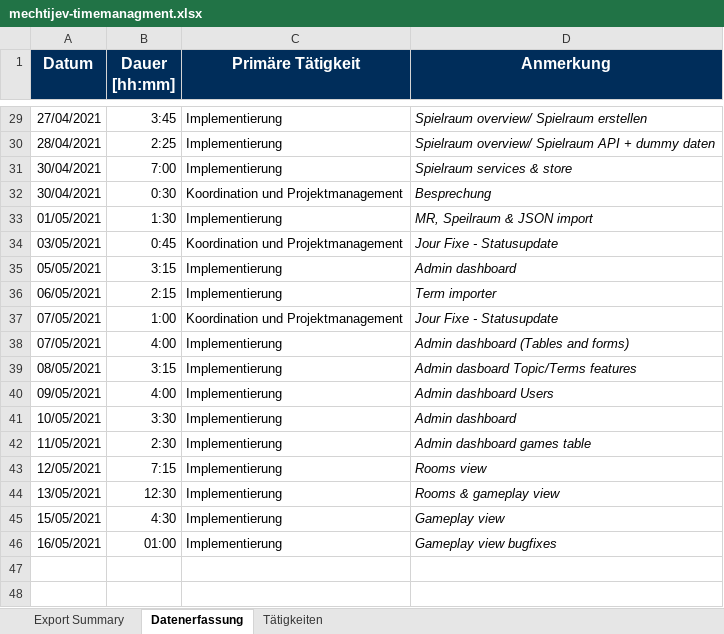
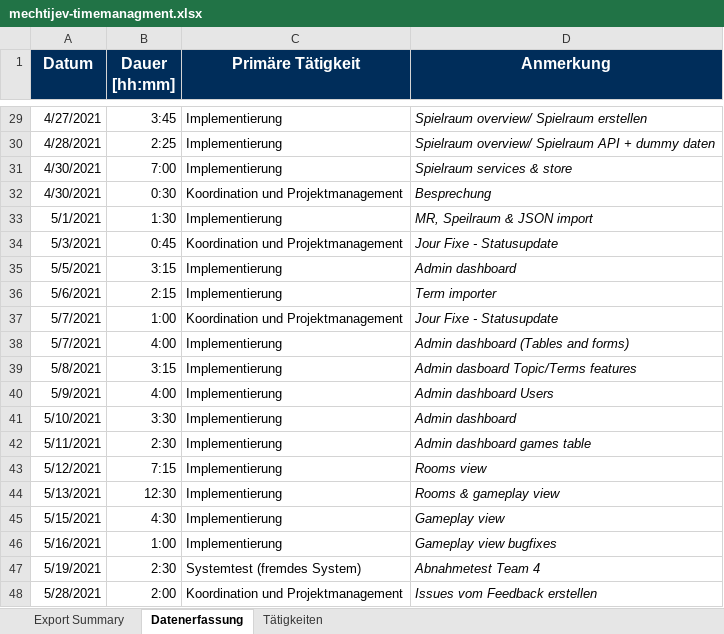
Before and after one commit to BeyerMart/softwareEngineeringClass-timeGuessGame, an Excel workbook: documentation/timemanagment/mechtijev-timemanagment.xlsx, sheet Datenerfassung, drawn as a sheet; only a part is shown, gaps mark what is left out; values as stored, in another font and other column widths than the file's, no borders; the diff covers the shown part only; the diff names each change by its address in the sheet, - before the commit and + after, or states it on an @@ line.

```diff
--- a/documentation/timemanagment/mechtijev-timemanagment.xlsx (sheet Datenerfassung)
+++ b/documentation/timemanagment/mechtijev-timemanagment.xlsx (sheet Datenerfassung)
-A29 (Datum): 27/04/2021
+A29 (Datum): 4/27/2021
-A30 (Datum): 28/04/2021
+A30 (Datum): 4/28/2021
-A31:A32 (Datum): 30/04/2021
+A31:A32 (Datum): 4/30/2021
-A33 (Datum): 01/05/2021
+A33 (Datum): 5/1/2021
-A34 (Datum): 03/05/2021
+A34 (Datum): 5/3/2021
-A35 (Datum): 05/05/2021
+A35 (Datum): 5/5/2021
-A36 (Datum): 06/05/2021
+A36 (Datum): 5/6/2021
-A37:A38 (Datum): 07/05/2021
+A37:A38 (Datum): 5/7/2021
-A39 (Datum): 08/05/2021
+A39 (Datum): 5/8/2021
-A40 (Datum): 09/05/2021
+A40 (Datum): 5/9/2021
-A41 (Datum): 10/05/2021
+A41 (Datum): 5/10/2021
-A42 (Datum): 11/05/2021
+A42 (Datum): 5/11/2021
-A43 (Datum): 12/05/2021
+A43 (Datum): 5/12/2021
-A44 (Datum): 13/05/2021
+A44 (Datum): 5/13/2021
-A45 (Datum): 15/05/2021
+A45 (Datum): 5/15/2021
-A46 (Datum): 16/05/2021
+A46 (Datum): 5/16/2021
-B46 (Dauer [hh:mm]): 01:00
+B46 (Dauer [hh:mm]): 1:00
+row 47: 5/19/2021 | 2:30 | Systemtest (fremdes System) | Abnahmetest Team 4
+row 48: 5/28/2021 | 2:00 | Koordination und Projektmanagement | Issues vom Feedback erstellen
```
Also changed, not shown: 27 edited cells elsewhere in this sheet, sheet Export Summary.
